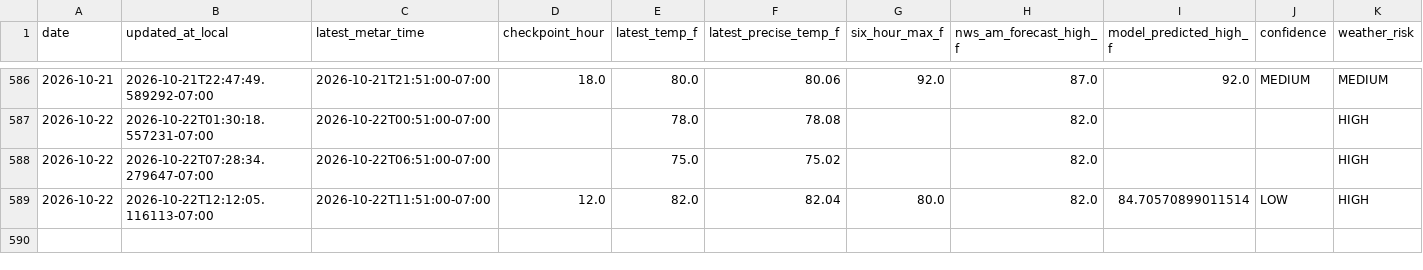
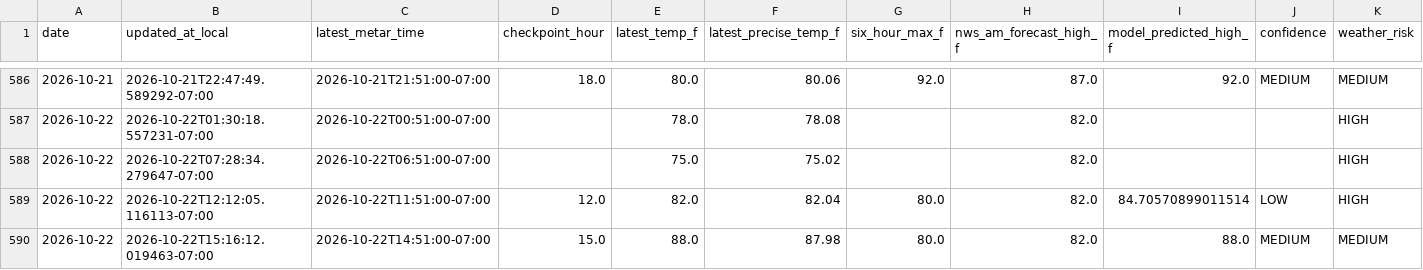
Before and after one commit to capecodbeachgirl/kphx-live-model, a CSV file: data/live/kphx_live_history.csv, drawn as a sheet; only a part is shown, gaps mark what is left out; rows hold the shown columns only; the diff names each change by its address in the sheet, - before the commit and + after, or states it on an @@ line.

```diff
--- a/data/live/kphx_live_history.csv
+++ b/data/live/kphx_live_history.csv
+row 590: 2026-10-22 | 2026-10-22T15:16:12.019463-07:00 | 2026-10-22T14:51:00-07:00 | 15.0 | 88.0 | 87.98 | 80.0 | 82.0 | 88.0 | MEDIUM | MEDIUM
```
Also changed, not shown: data/processed/kphx_h12_40_shadow_log.csv, 3 other files.
